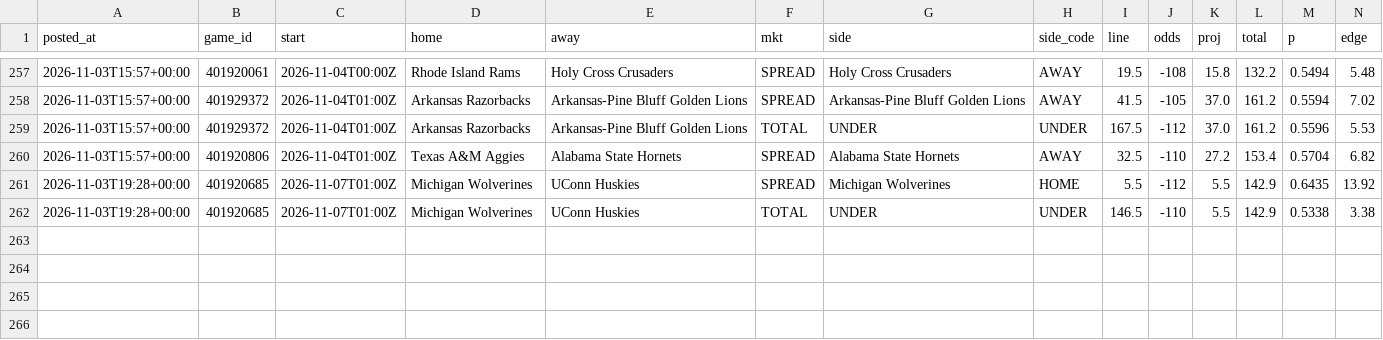
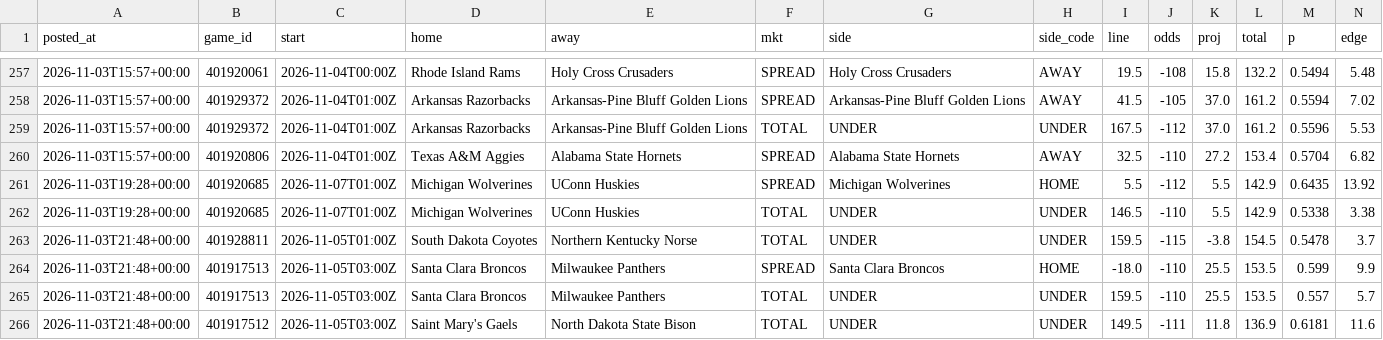
Before and after one commit to patjennings96-ctrl/ncaab-edge-board, a CSV file: data/history/card_log.csv, drawn as a sheet; only a part is shown, gaps mark what is left out; rows hold the shown columns only; the diff names each change by its address in the sheet, - before the commit and + after, or states it on an @@ line.

```diff
--- a/data/history/card_log.csv
+++ b/data/history/card_log.csv
+row 263: 2026-11-03T21:48+00:00 | 401928811 | 2026-11-05T01:00Z | South Dakota Coyotes | Northern Kentucky Norse | TOTAL | UNDER | UNDER | 159.5 | -115 | -3.8 | 154.5 | 0.5478 | 3.7
+row 264: 2026-11-03T21:48+00:00 | 401917513 | 2026-11-05T03:00Z | Santa Clara Broncos | Milwaukee Panthers | SPREAD | Santa Clara Broncos | HOME | -18.0 | -110 | 25.5 | 153.5 | 0.599 | 9.9
+row 265: 2026-11-03T21:48+00:00 | 401917513 | 2026-11-05T03:00Z | Santa Clara Broncos | Milwaukee Panthers | TOTAL | UNDER | UNDER | 159.5 | -110 | 25.5 | 153.5 | 0.557 | 5.7
+row 266: 2026-11-03T21:48+00:00 | 401917512 | 2026-11-05T03:00Z | Saint Mary's Gaels | North Dakota State Bison | TOTAL | UNDER | UNDER | 149.5 | -111 | 11.8 | 136.9 | 0.6181 | 11.6
```
Also changed, not shown: data/history/cal_log.csv, data/history/odds_snapshots.csv, 5 other files.
